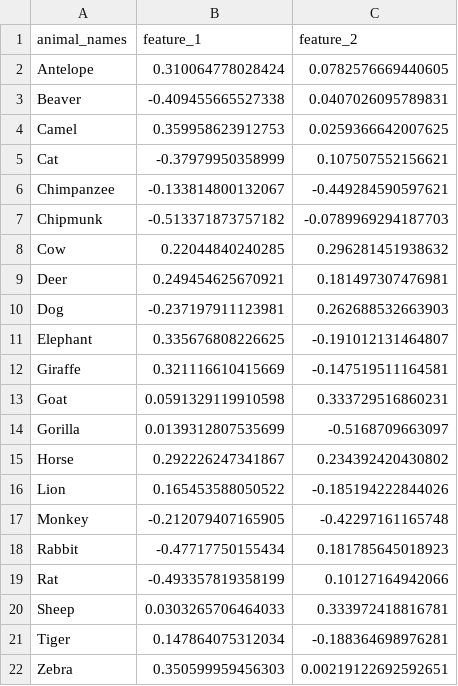
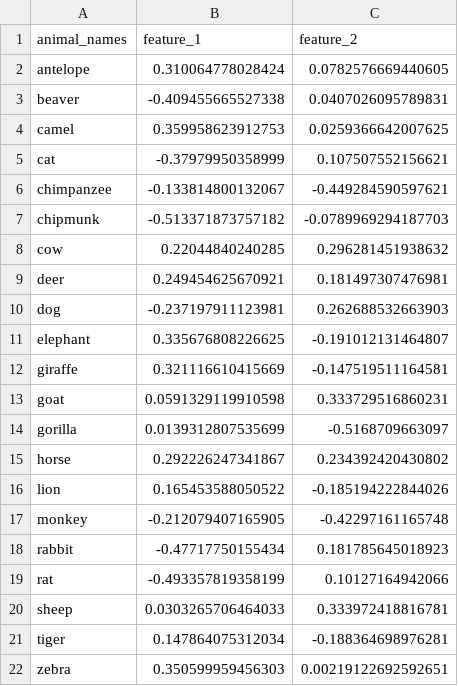
Before and after one commit to ManuelVU/cogsci-2024, a CSV file: data/stimuli-features/mds-fast-1-and-2.csv, drawn as a sheet.

Commit message:
adding csv with mds

```diff
--- a/data/stimuli-features/mds-fast-1-and-2.csv
+++ b/data/stimuli-features/mds-fast-1-and-2.csv
@@ -1,22 +1,22 @@
 animal_names,feature_1,feature_2
-Antelope,0.310064778028424,0.0782576669440605
-Beaver,-0.409455665527338,0.0407026095789831
-Camel,0.359958623912753,0.0259366642007625
-Cat,-0.37979950358999,0.107507552156621
-Chimpanzee,-0.133814800132067,-0.449284590597621
- Chipmunk,-0.513371873757182,-0.0789969294187703
-Cow,0.22044840240285,0.296281451938632
-Deer,0.249454625670921,0.181497307476981
-Dog,-0.237197911123981,0.262688532663903
-Elephant,0.335676808226625,-0.191012131464807
-Giraffe,0.321116610415669,-0.147519511164581
-Goat,0.0591329119910598,0.333729516860231
-Gorilla,0.0139312807535699,-0.5168709663097
-Horse,0.292226247341867,0.234392420430802
-Lion,0.165453588050522,-0.185194222844026
-Monkey,-0.212079407165905,-0.42297161165748
-Rabbit,-0.47717750155434,0.181785645018923
-Rat,-0.493357819358199,0.10127164942066
-Sheep,0.0303265706464033,0.333972418816781
-Tiger,0.147864075312034,-0.188364698976281
-Zebra,0.350599959456303,0.00219122692592651
+antelope,0.310064778028424,0.0782576669440605
+beaver,-0.409455665527338,0.0407026095789831
+camel,0.359958623912753,0.0259366642007625
+cat,-0.37979950358999,0.107507552156621
+chimpanzee,-0.133814800132067,-0.449284590597621
+ chipmunk,-0.513371873757182,-0.0789969294187703
+cow,0.22044840240285,0.296281451938632
+deer,0.249454625670921,0.181497307476981
+dog,-0.237197911123981,0.262688532663903
+elephant,0.335676808226625,-0.191012131464807
+giraffe,0.321116610415669,-0.147519511164581
+goat,0.0591329119910598,0.333729516860231
+gorilla,0.0139312807535699,-0.5168709663097
+horse,0.292226247341867,0.234392420430802
+lion,0.165453588050522,-0.185194222844026
+monkey,-0.212079407165905,-0.42297161165748
+rabbit,-0.47717750155434,0.181785645018923
+rat,-0.493357819358199,0.10127164942066
+sheep,0.0303265706464033,0.333972418816781
+tiger,0.147864075312034,-0.188364698976281
+zebra,0.350599959456303,0.00219122692592651
```
